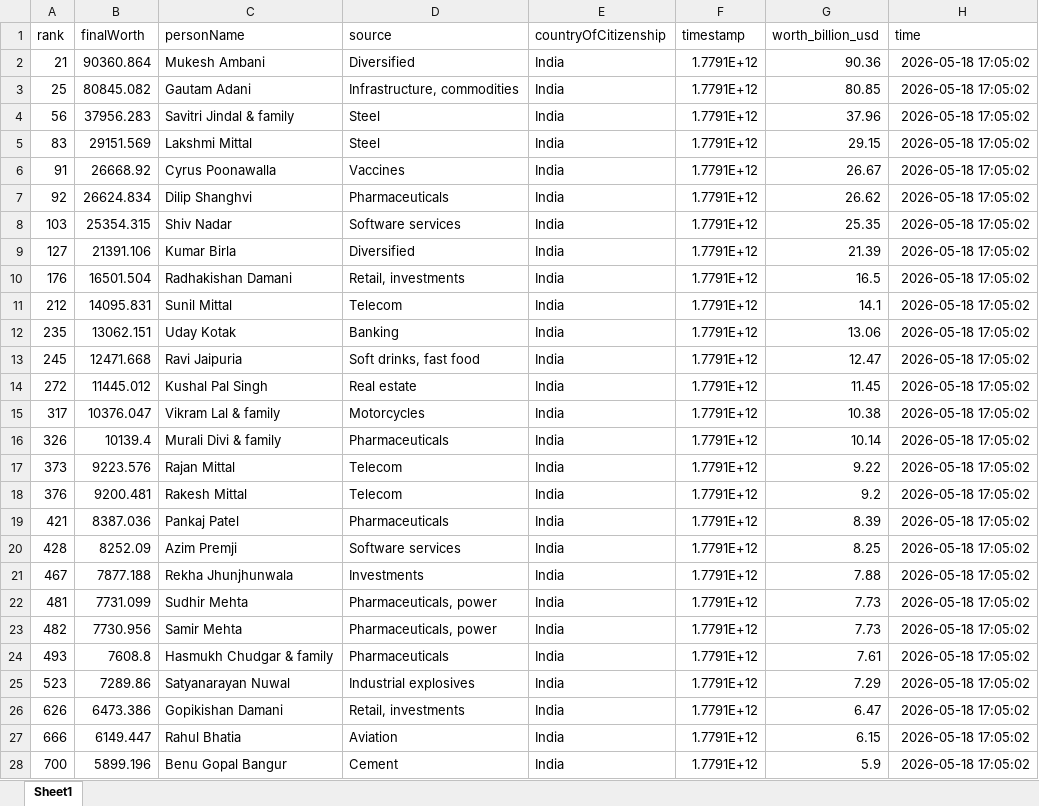
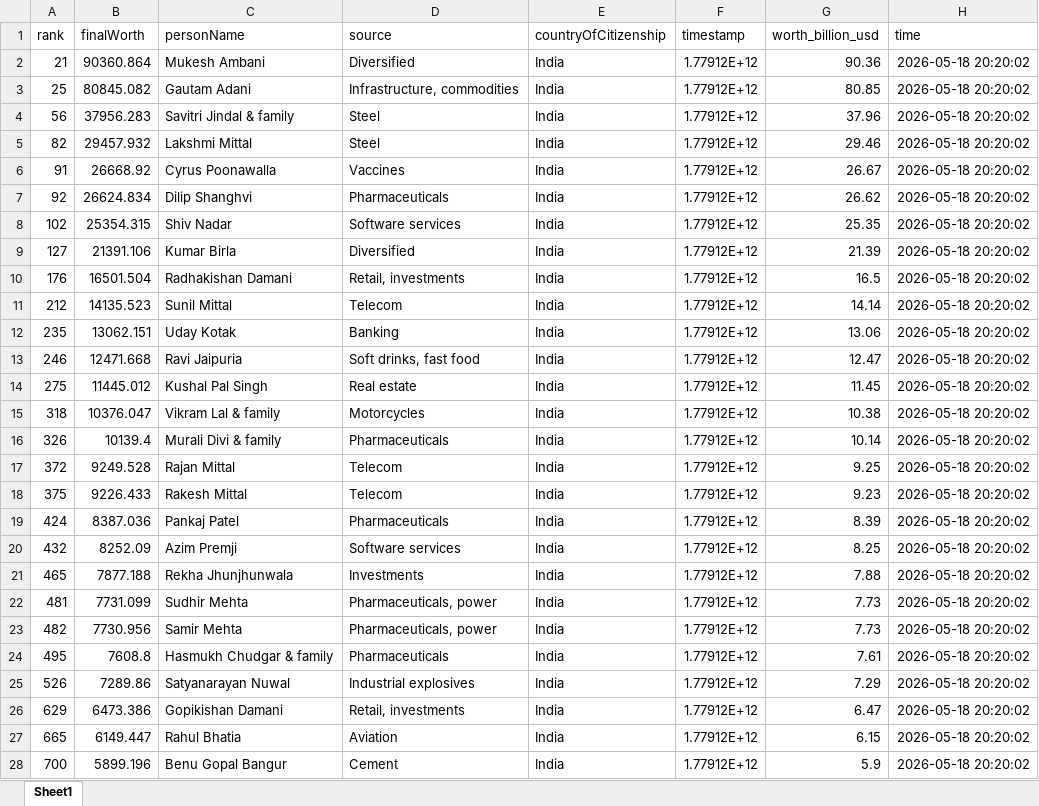
Before and after one commit to siddadel/pari-forbes, an Excel workbook: latest.xlsx, sheet Sheet1, drawn as a sheet; only a part is shown; values as stored, in another font and other column widths than the file's, no borders; the diff covers the shown part only; the diff names each change by its address in the sheet, - before the commit and + after, or states it on an @@ line.

```diff
--- a/latest.xlsx (sheet Sheet1)
+++ b/latest.xlsx (sheet Sheet1)
-F2:F28 (timestamp): 1.7791E+12
+F2:F28 (timestamp): 1.77912E+12
-H2:H28 (time): 2026-05-18 17:05:02
+H2:H28 (time): 2026-05-18 20:20:02
-A5 (rank): 83
+A5 (rank): 82
-B5 (finalWorth): 29151.569
+B5 (finalWorth): 29457.932
-G5 (worth_billion_usd): 29.15
+G5 (worth_billion_usd): 29.46
-A8 (rank): 103
+A8 (rank): 102
-B11 (finalWorth): 14095.831
+B11 (finalWorth): 14135.523
-G11 (worth_billion_usd): 14.1
+G11 (worth_billion_usd): 14.14
-A13 (rank): 245
+A13 (rank): 246
-A14 (rank): 272
+A14 (rank): 275
-A15 (rank): 317
+A15 (rank): 318
-A17 (rank): 373
+A17 (rank): 372
-B17 (finalWorth): 9223.576
+B17 (finalWorth): 9249.528
-G17 (worth_billion_usd): 9.22
+G17 (worth_billion_usd): 9.25
-A18 (rank): 376
+A18 (rank): 375
-B18 (finalWorth): 9200.481
+B18 (finalWorth): 9226.433
-G18 (worth_billion_usd): 9.2
+G18 (worth_billion_usd): 9.23
-A19 (rank): 421
+A19 (rank): 424
-A20 (rank): 428
+A20 (rank): 432
-A21 (rank): 467
+A21 (rank): 465
-A24 (rank): 493
+A24 (rank): 495
-A25 (rank): 523
+A25 (rank): 526
-A26 (rank): 626
+A26 (rank): 629
-A27 (rank): 666
+A27 (rank): 665
```
Also changed, not shown: 576 edited cells elsewhere in this sheet, 1 other file.
